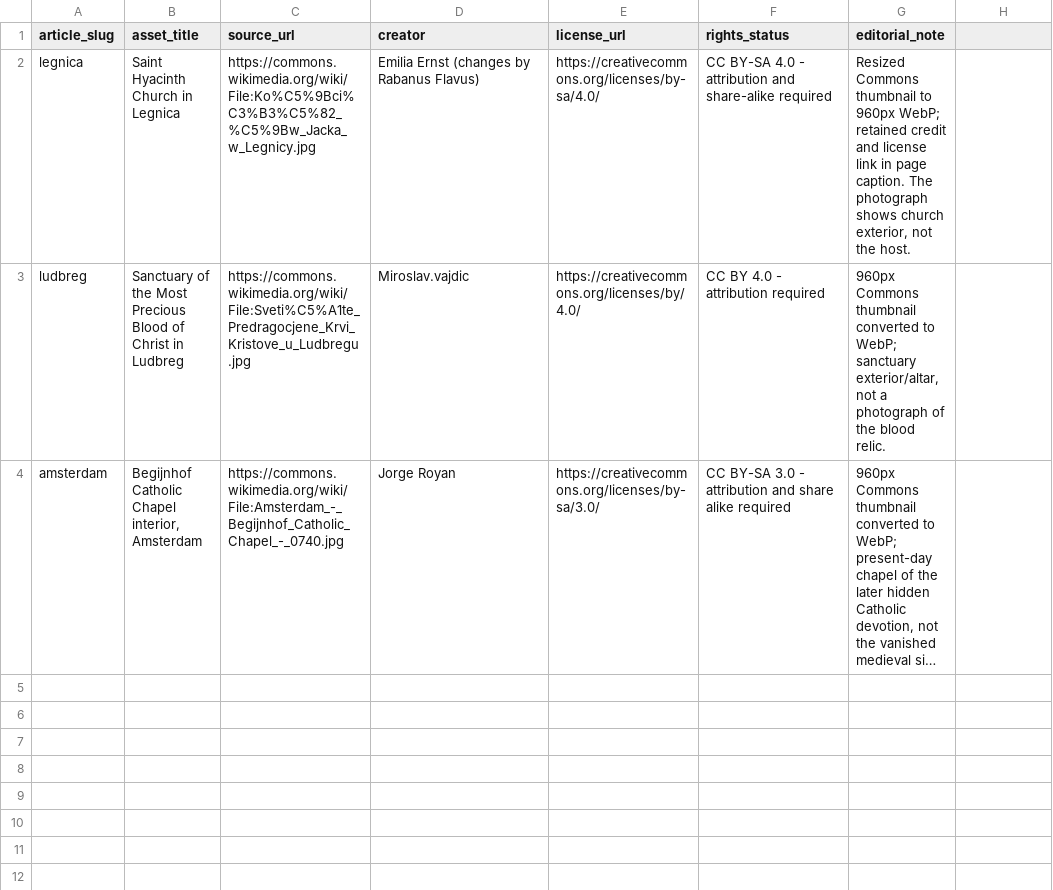
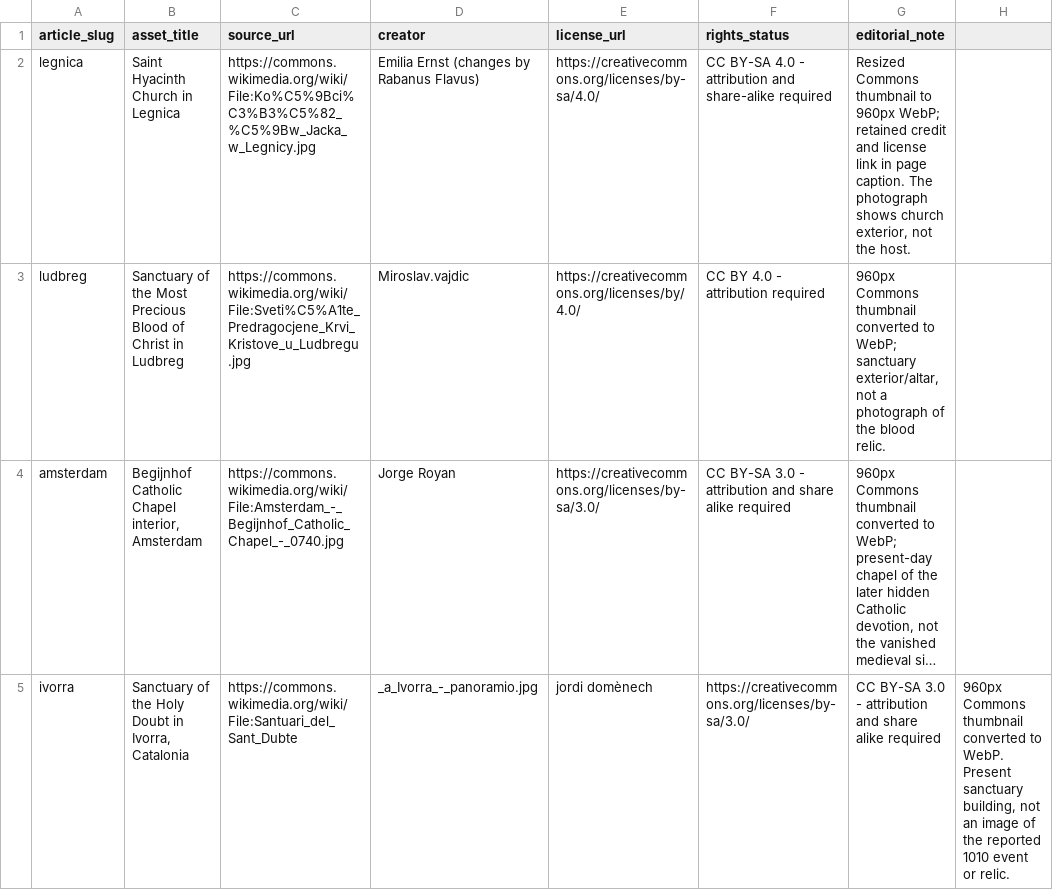
Before and after one commit to jnrahme/marsharbel, a CSV file: docs/research/eucharistic/media-ledger.csv, drawn as a sheet; long unchanged cells end in …; the diff names each change by its address in the sheet, - before the commit and + after, or states it on an @@ line.

Commit message:
Add Ivorra Holy Doubt tradition in eight languages (#362)
Co-authored-by: Instinct Agent <agent@instinct.com>

```diff
--- a/docs/research/eucharistic/media-ledger.csv
+++ b/docs/research/eucharistic/media-ledger.csv
+row 5: ivorra | Sanctuary of the Holy Doubt in Ivorra, Catalonia | https://commons.wikimedia.org/wiki/File:Santuari_del_Sant_Dubte | _a_Ivorra_-_panoramio.jpg | jordi domènech | https://creativecommons.org/licenses/by-sa/3.0/ | CC BY-SA 3.0 - attribution and share alike required | 960px Commons thumbnail converted to WebP. Present sanctuary building, not an image of the reported 1010 event or relic.
```
Also changed, not shown: 39 other files.
